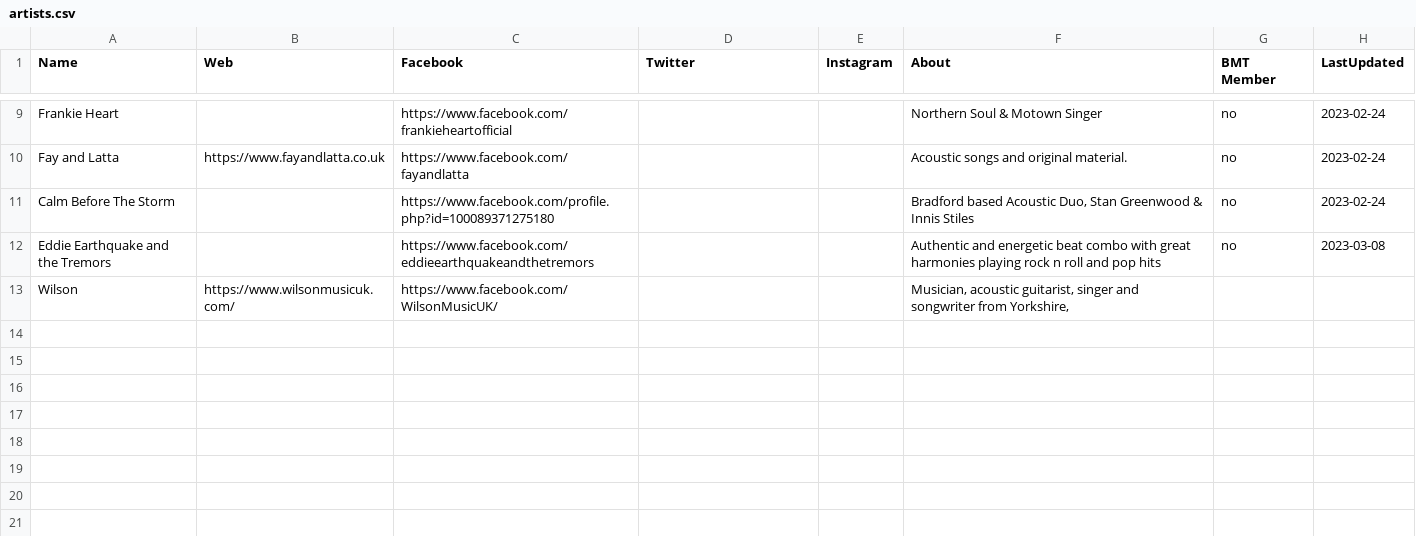
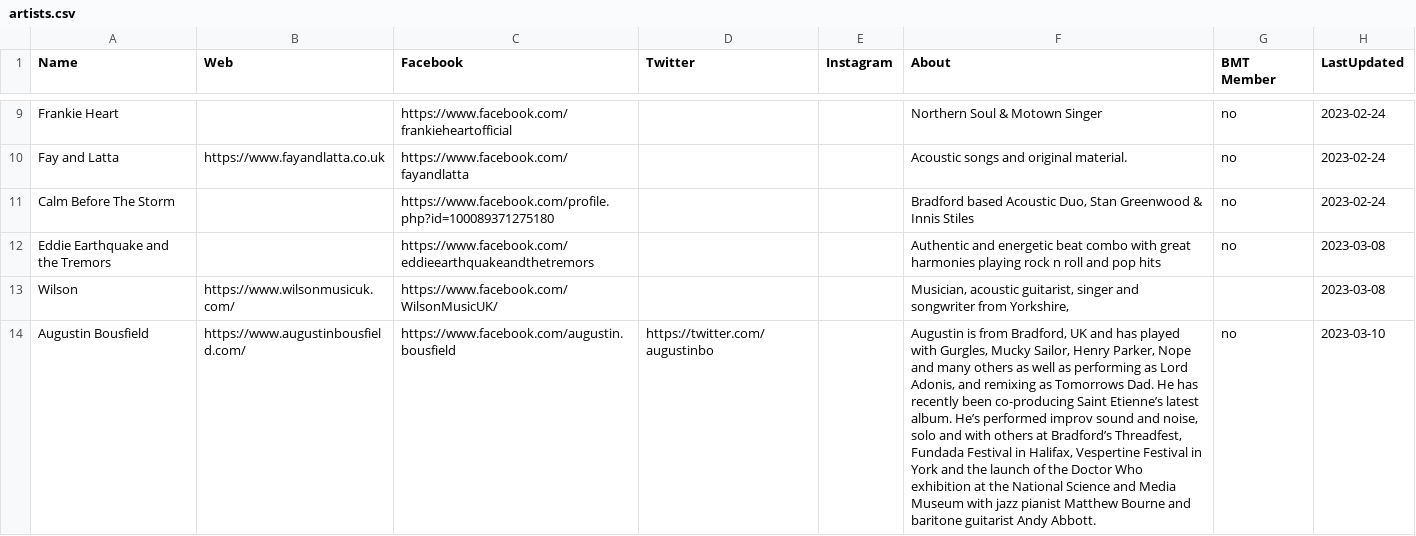
Before and after one commit to caprenter/bingley-music-town, a CSV file: _data/artists.csv, drawn as a sheet; only a part is shown, gaps mark what is left out; the diff names each change by its address in the sheet, - before the commit and + after, or states it on an @@ line.

```diff
--- a/_data/artists.csv
+++ b/_data/artists.csv
-H13 (LastUpdated): (empty)
+H13 (LastUpdated): 2023-03-08
+row 14: Augustin Bousfield | https://www.augustinbousfield.com/ | https://www.facebook.com/augustin.bousfield | https://twitter.com/augustinbo |  | Augustin is from Bradford, UK and has played with Gurgles, Mucky Sailor, Henry Parker, Nope and many others as well as performing as Lord Adonis, and remixing as Tomorrows Dad. He has recently been co-producing Saint Etienne’s latest album. He’s performed improv sound and noise, solo and with others at Bradford’s Threadfest, Fundada Festival in Halifax, Vespertine Festival in York and the launch of the Doctor Who exhibition at the National Science and Media Museum with jazz pianist Matthew Bourne and baritone guitarist Andy Abbott. | no | 2023-03-10
```
Also changed, not shown: _data/events.csv, _data/venues.csv, 1 other file.
